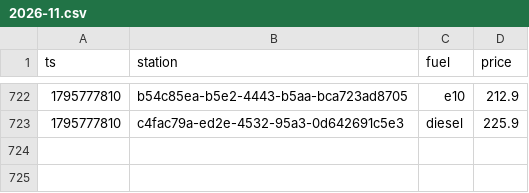
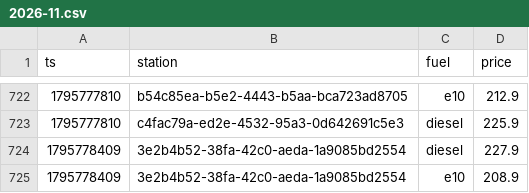
Before and after one commit to Mario-vibe/spritpreis-kompass, a CSV file: data/events/2026-11.csv, drawn as a sheet; only a part is shown, gaps mark what is left out.

```diff
--- a/data/events/2026-11.csv
+++ b/data/events/2026-11.csv
@@ -723 +723,3 @@ ts,station,fuel,price
 1795777810,c4fac79a-ed2e-4532-95a3-0d642691c5e3,diesel,225.9
+1795778409,3e2b4b52-38fa-42c0-aeda-1a9085bd2554,diesel,227.9
+1795778409,3e2b4b52-38fa-42c0-aeda-1a9085bd2554,e10,208.9
```
Also changed, not shown: 3 other files.
